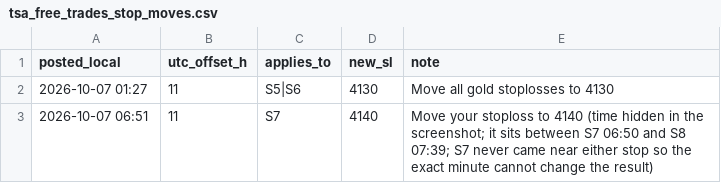
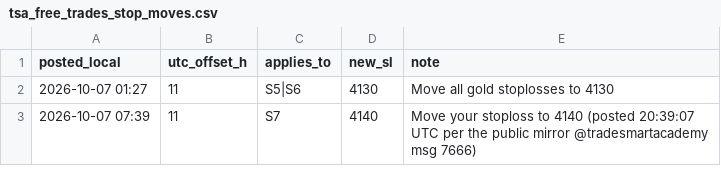
Before and after one commit to timmyvm/ICTVWAP-trading-bot, a CSV file: backtest/signal_audits/tsa_free_trades_stop_moves.csv, drawn as a sheet.

```diff
--- a/backtest/signal_audits/tsa_free_trades_stop_moves.csv
+++ b/backtest/signal_audits/tsa_free_trades_stop_moves.csv
@@ -2,2 +2,2 @@ posted_local,utc_offset_h,applies_to,new_sl,note
 2026-10-07 01:27,11,S5|S6,4130,"Move all gold stoplosses to 4130"
-2026-10-07 06:51,11,S7,4140,"Move your stoploss to 4140" (time hidden in the screenshot; it sits between S7 06:50 and S8 07:39; S7 never came near either stop so the exact minute cannot change the result)
+2026-10-07 07:39,11,S7,4140,"Move your stoploss to 4140" (posted 20:39:07 UTC per the public mirror @tradesmartacademy msg 7666)
```
Also changed, not shown: 5 other files.
